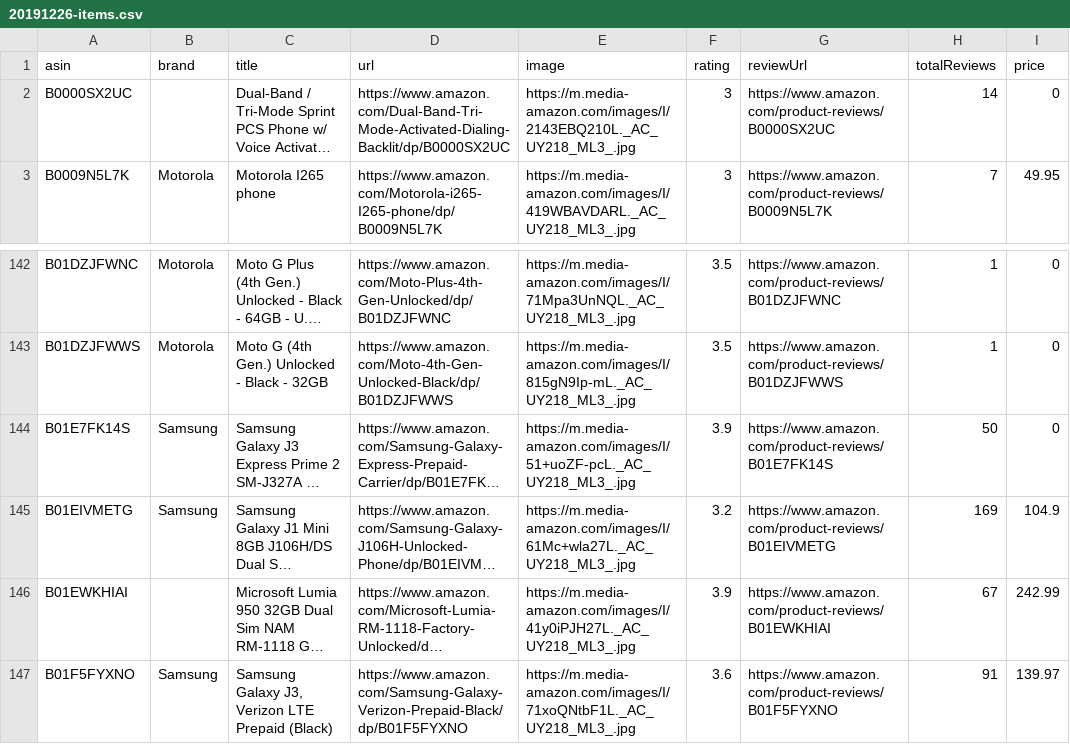
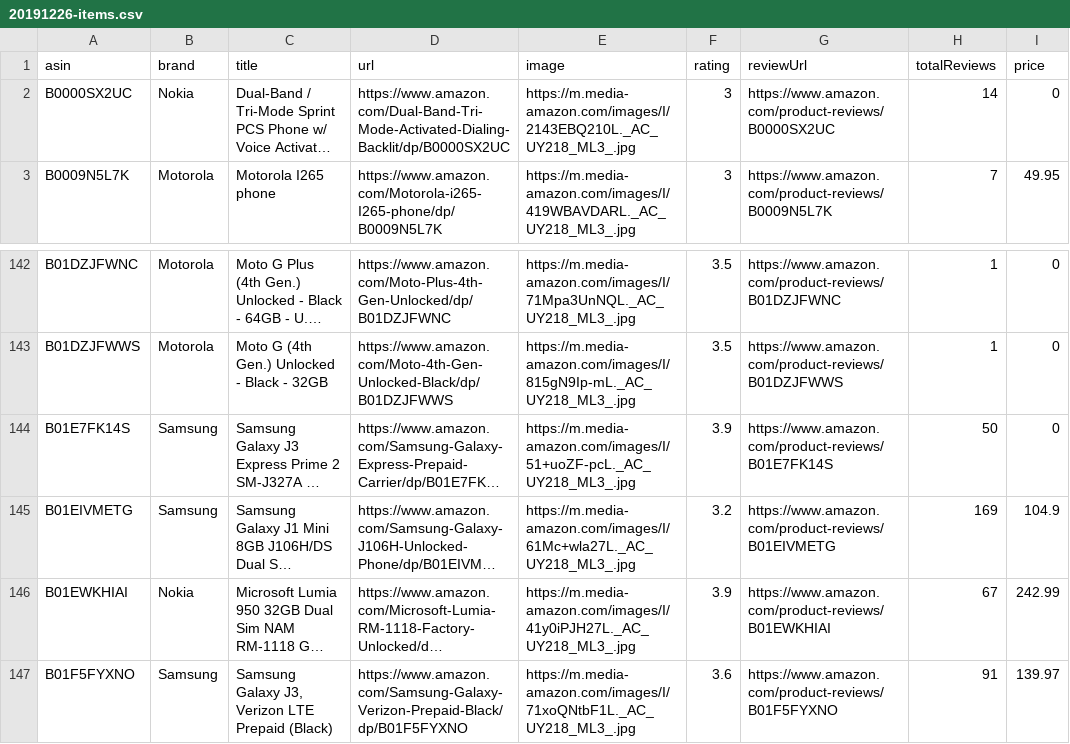
Before and after one commit to Ca-moes/PRI, a CSV file: data/20191226-items.csv, drawn as a sheet; only a part is shown, gaps mark what is left out; long unchanged cells end in …; the diff names each change by its address in the sheet, - before the commit and + after, or states it on an @@ line.

```diff
--- a/data/20191226-items.csv
+++ b/data/20191226-items.csv
-B2 (brand): (empty)
+B2 (brand): Nokia
-B146 (brand): (empty)
+B146 (brand): Nokia
```
Also changed, not shown: data/items.csv.
